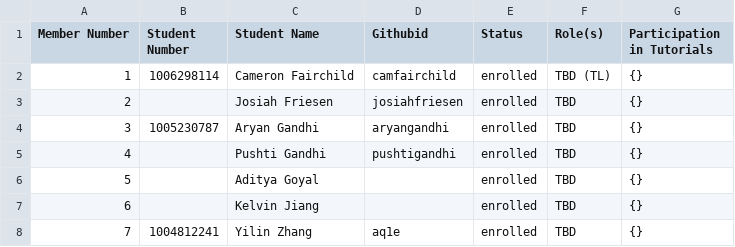
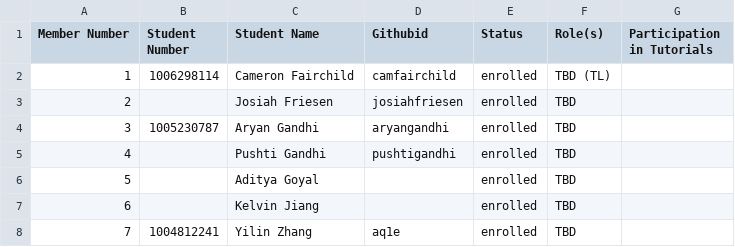
Before and after one commit to joannajjliu/oceanic-impact-demoB-BE, a CSV file: Team-12-Smart Solutions Inc.csv, drawn as a sheet; the diff names each change by its address in the sheet, - before the commit and + after, or states it on an @@ line.

Commit message:
Update Team-12-Smart Solutions Inc.csv

```diff
--- a/Team-12-Smart Solutions Inc.csv
+++ b/Team-12-Smart Solutions Inc.csv
-G2:G8 (Participation in Tutorials): {}
+G2:G8 (Participation in Tutorials): (empty)
```
